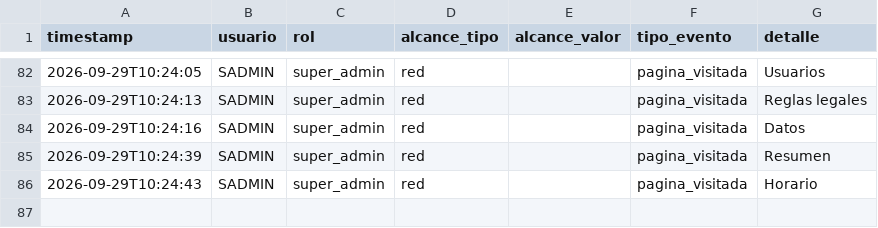
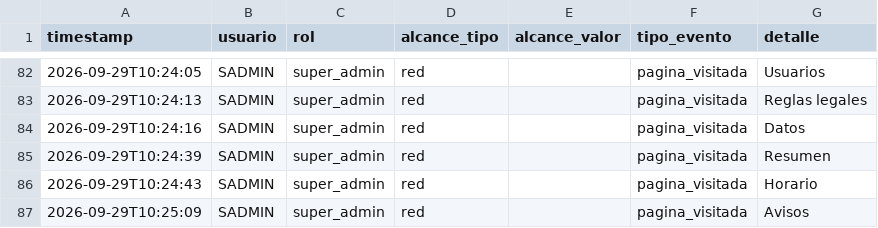
Before and after one commit to MRNR1983/AlveaMVP, a CSV file: data/auditoria.csv, drawn as a sheet; only a part is shown, gaps mark what is left out.

Commit message:
datos: auditoria.csv

```diff
--- a/data/auditoria.csv
+++ b/data/auditoria.csv
@@ -86 +86,2 @@ timestamp,usuario,rol,alcance_tipo,alcance_valor,tipo_evento,detalle
 2026-09-29T10:24:43,SADMIN,super_admin,red,,pagina_visitada,Horario
+2026-09-29T10:25:09,SADMIN,super_admin,red,,pagina_visitada,Avisos
```
